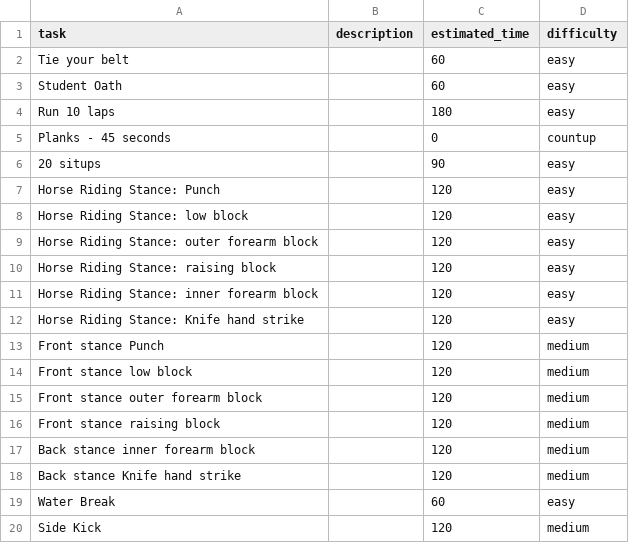
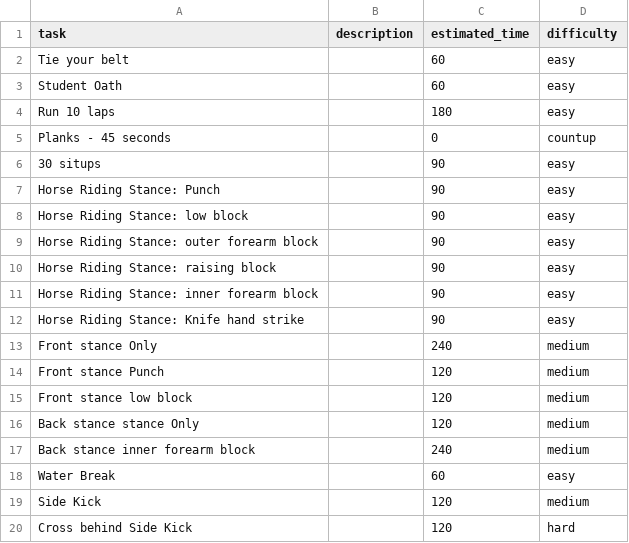
Before and after one commit to khanguyen78/karate-task-tracker, a CSV file: csv/friday.csv, drawn as a sheet; only a part is shown; the shorter side is filled out with more unchanged rows.

```diff
--- a/csv/friday.csv
+++ b/csv/friday.csv
@@ -5,15 +5,14 @@ Run 10 laps, , 180, easy
 Planks - 45 seconds, , 0, countup
-20 situps, , 90, easy
-Horse Riding Stance: Punch, , 120, easy
-Horse Riding Stance: low block, , 120, easy
-Horse Riding Stance: outer forearm block, , 120, easy
-Horse Riding Stance: raising block, , 120, easy
-Horse Riding Stance: inner forearm block, , 120, easy
-Horse Riding Stance: Knife hand strike, , 120, easy
+30 situps, , 90, easy
+Horse Riding Stance: Punch, , 90, easy
+Horse Riding Stance: low block, , 90, easy
+Horse Riding Stance: outer forearm block, , 90, easy
+Horse Riding Stance: raising block, , 90, easy
+Horse Riding Stance: inner forearm block, , 90, easy
+Horse Riding Stance: Knife hand strike, , 90, easy
+Front stance Only, , 240, medium
 Front stance Punch, , 120, medium
 Front stance low block, , 120, medium
-Front stance outer forearm block, , 120, medium
-Front stance raising block, , 120, medium
-Back stance inner forearm block, , 120, medium
-Back stance Knife hand strike, , 120, medium
+Back stance stance Only, , 120, medium
+Back stance inner forearm block, , 240, medium
 Water Break, , 60, easy
```
Also changed, not shown: csv/colton_30_minute.csv, 3 other files.
